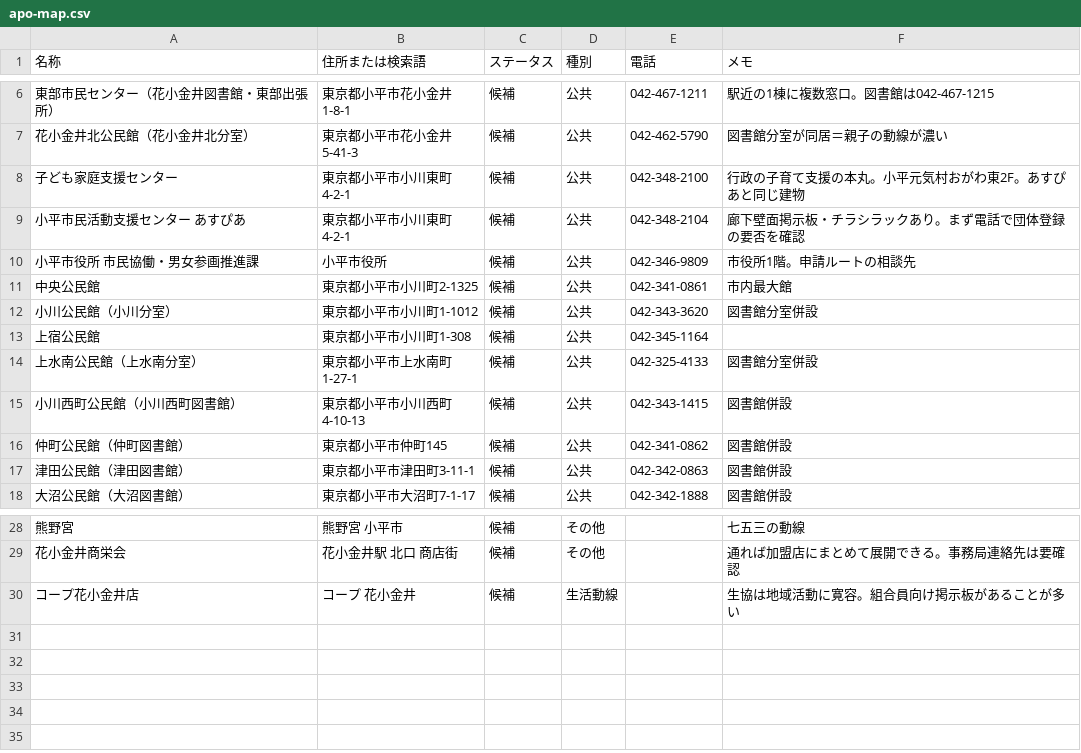
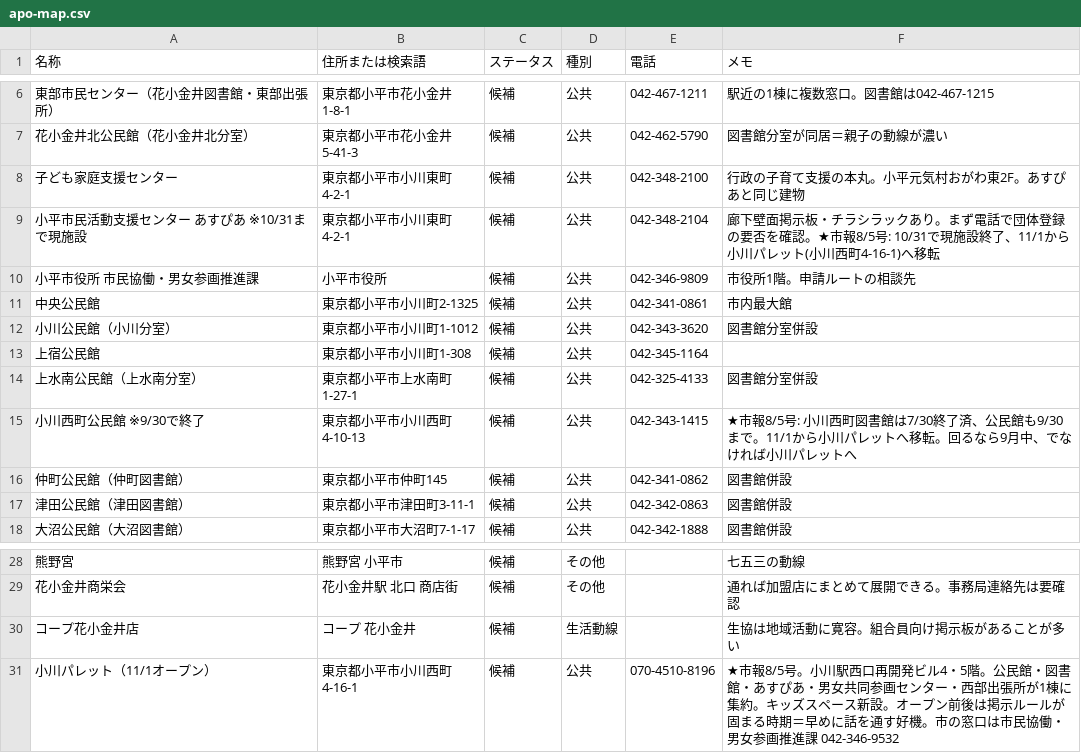
Before and after one commit to taniurah-lgtm/Bon-voyage, a CSV file: data/apo-map.csv, drawn as a sheet; only a part is shown, gaps mark what is left out.

```diff
--- a/data/apo-map.csv
+++ b/data/apo-map.csv
@@ -8,3 +8,3 @@
 "子ども家庭支援センター","東京都小平市小川東町4-2-1","候補","公共","042-348-2100","行政の子育て支援の本丸。小平元気村おがわ東2F。あすぴあと同じ建物"
-"小平市民活動支援センター あすぴあ","東京都小平市小川東町4-2-1","候補","公共","042-348-2104","廊下壁面掲示板・チラシラックあり。まず電話で団体登録の要否を確認"
+"小平市民活動支援センター あすぴあ ※10/31まで現施設","東京都小平市小川東町4-2-1","候補","公共","042-348-2104","廊下壁面掲示板・チラシラックあり。まず電話で団体登録の要否を確認。★市報8/5号: 10/31で現施設終了、11/1から小川パレット(小川西町4-16-1)へ移転"
 "小平市役所 市民協働・男女参画推進課","小平市役所","候補","公共","042-346-9809","市役所1階。申請ルートの相談先"
@@ -14,3 +14,3 @@
 "上水南公民館（上水南分室）","東京都小平市上水南町1-27-1","候補","公共","042-325-4133","図書館分室併設"
-"小川西町公民館（小川西町図書館）","東京都小平市小川西町4-10-13","候補","公共","042-343-1415","図書館併設"
+"小川西町公民館 ※9/30で終了","東京都小平市小川西町4-10-13","候補","公共","042-343-1415","★市報8/5号: 小川西町図書館は7/30終了済、公民館も9/30まで。11/1から小川パレットへ移転。回るなら9月中、でなければ小川パレットへ"
 "仲町公民館（仲町図書館）","東京都小平市仲町145","候補","公共","042-341-0862","図書館併設"
@@ -30 +30,2 @@
 "コープ花小金井店","コープ 花小金井","候補","生活動線","","生協は地域活動に寛容。組合員向け掲示板があることが多い"
+"小川パレット（11/1オープン）","東京都小平市小川西町4-16-1","候補","公共","070-4510-8196","★市報8/5号。小川駅西口再開発ビル4・5階。公民館・図書館・あすぴあ・男女共同参画センター・西部出張所が1棟に集約。キッズスペース新設。オープン前後は掲示ルールが固まる時期＝早めに話を通す好機。市の窓口は市民協働・男女参画推進課 042-346-9532"
```
Also changed, not shown: 3 other files.
